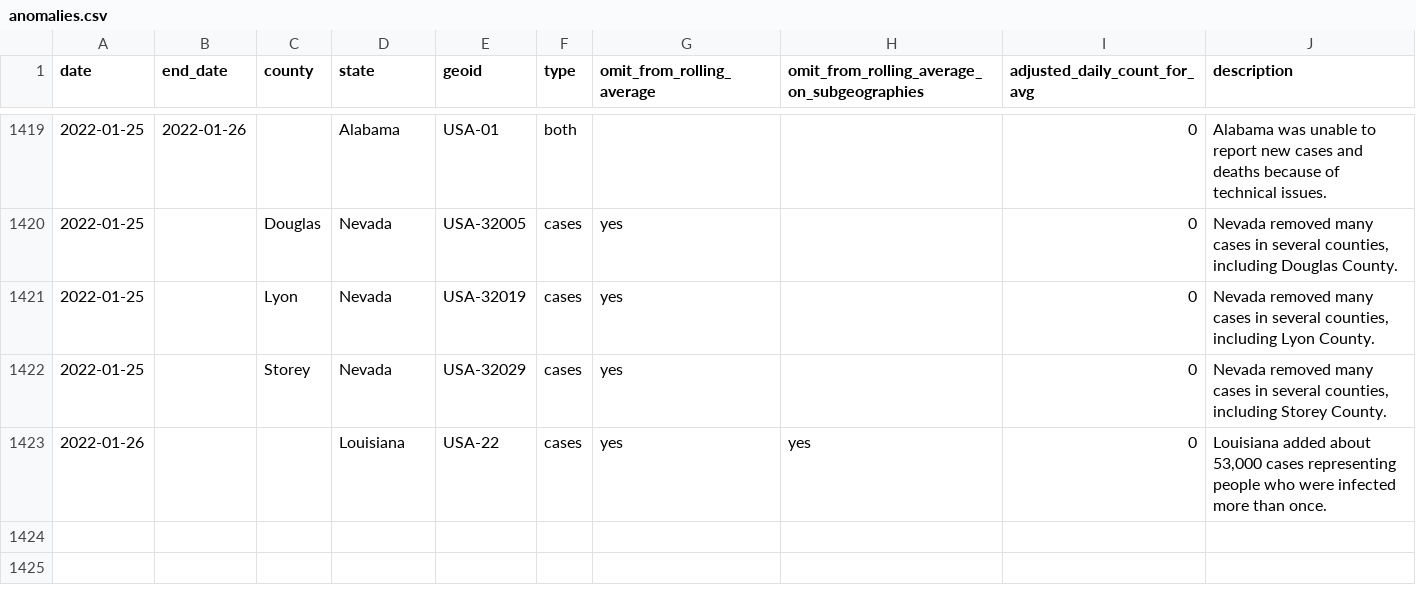
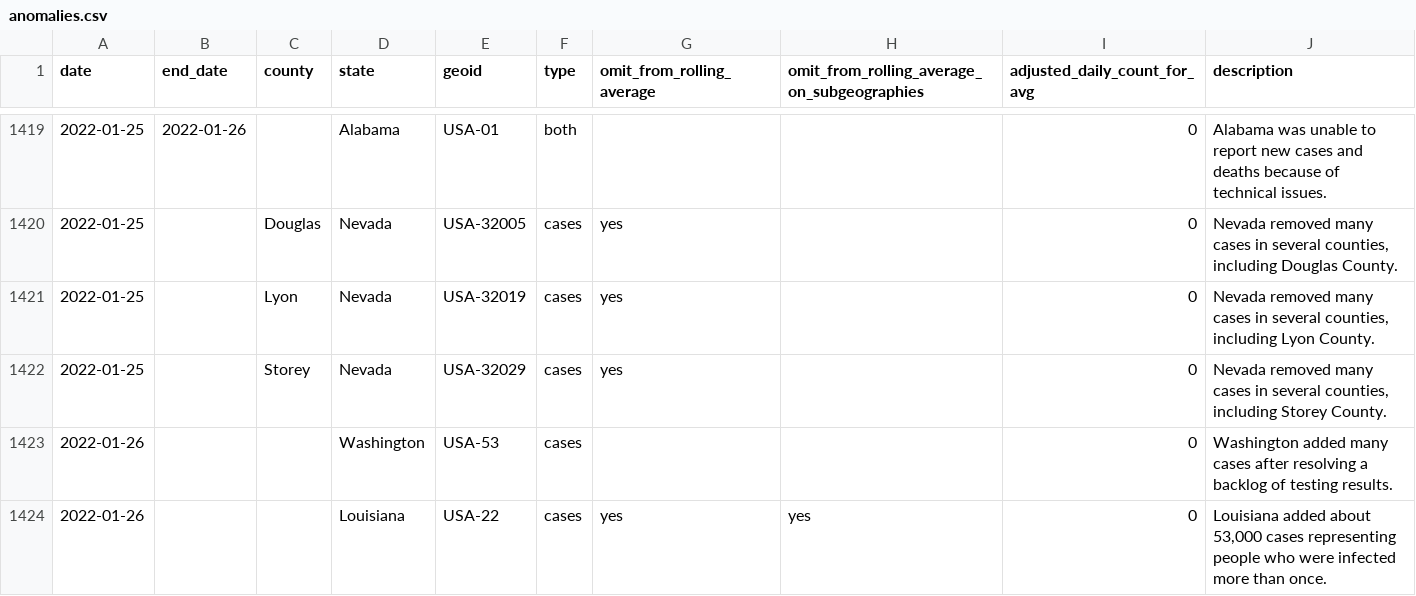
Before and after one commit to nytimes/covid-19-data, a CSV file: rolling-averages/anomalies.csv, drawn as a sheet; only a part is shown, gaps mark what is left out.

Commit message:
Updating data.

```diff
--- a/rolling-averages/anomalies.csv
+++ b/rolling-averages/anomalies.csv
@@ -1422,2 +1422,3 @@ date,end_date,county,state,geoid,type,omit_from_rolling_average,omit_from_rollin
 2022-01-25,,Storey,Nevada,USA-32029,cases,yes,,0,"Nevada removed many cases in several counties, including Storey County."
+2022-01-26,,,Washington,USA-53,cases,,,0,Washington added many cases after resolving a backlog of testing results.
 2022-01-26,,,Louisiana,USA-22,cases,yes,yes,0,"Louisiana added about 53,000 cases representing people who were infected more than once."
```
Also changed, not shown: live/us-counties.csv, live/us-states.csv, 6 other files.
